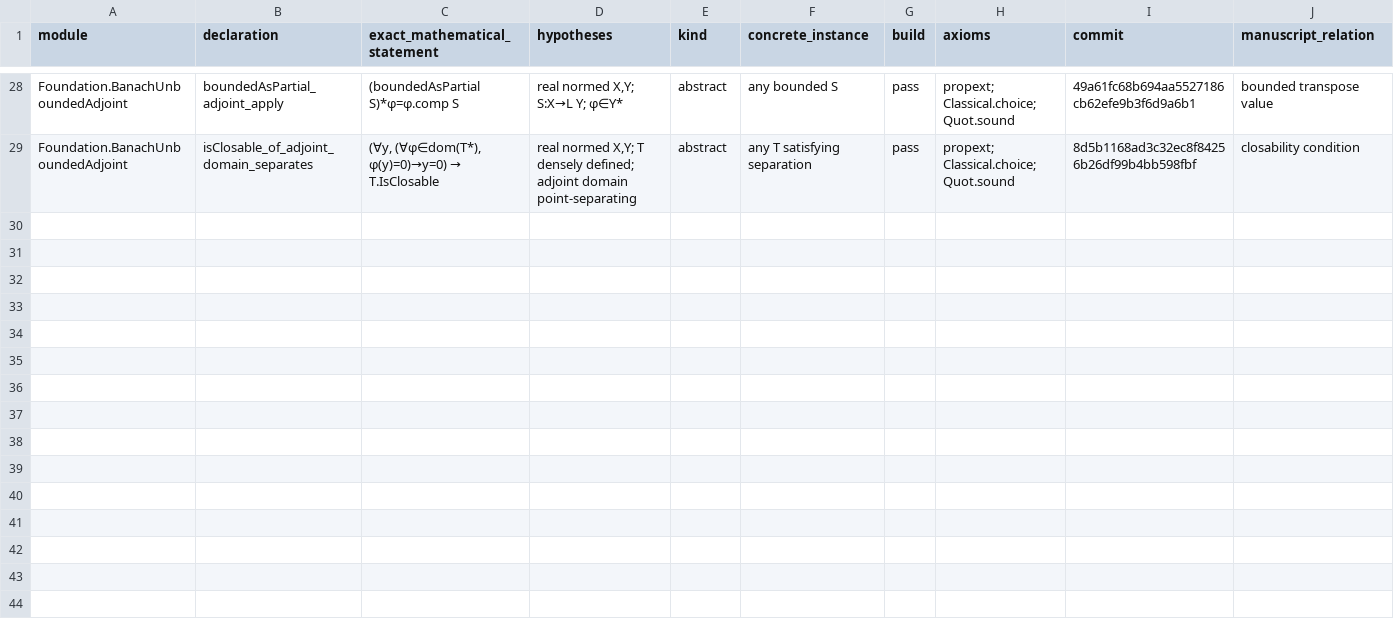
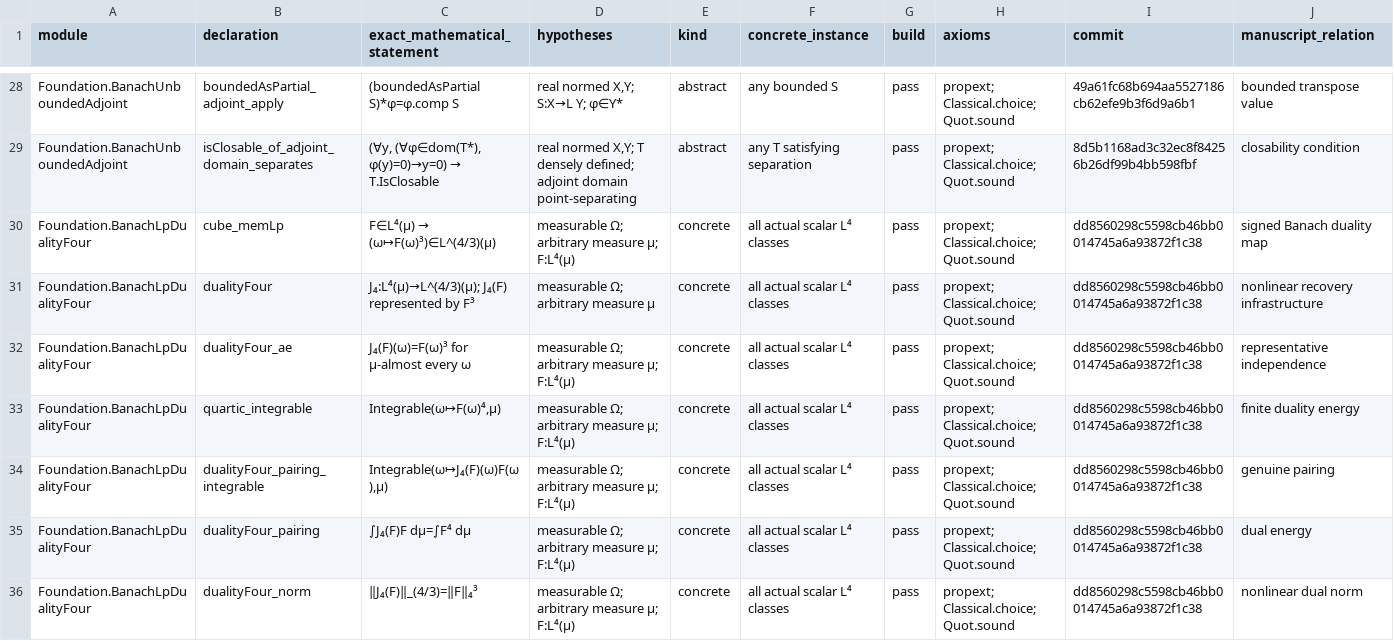
Before and after one commit to QuijoticResearch/OperatorDerivativeRewrite, a CSV file: BANACH_NEW_DECLARATIONS.csv, drawn as a sheet; only a part is shown, gaps mark what is left out; the diff covers the shown part only; the diff names each change by its address in the sheet, - before the commit and + after, or states it on an @@ line.

Commit message:
Record verified nonlinear Banach milestones and remaining tasks

```diff
--- a/BANACH_NEW_DECLARATIONS.csv
+++ b/BANACH_NEW_DECLARATIONS.csv
+row 30: Foundation.BanachLpDualityFour | cube_memLp | F∈L⁴(μ) → (ω↦F(ω)³)∈L^(4/3)(μ) | measurable Ω; arbitrary measure μ; F:L⁴(μ) | concrete | all actual scalar L⁴ classes | pass | propext; Classical.choice; Quot.sound | dd8560298c5598cb46bb0014745a6a93872f1c38 | signed Banach duality map
+row 31: Foundation.BanachLpDualityFour | dualityFour | J₄:L⁴(μ)→L^(4/3)(μ); J₄(F) represented by F³ | measurable Ω; arbitrary measure μ | concrete | all actual scalar L⁴ classes | pass | propext; Classical.choice; Quot.sound | dd8560298c5598cb46bb0014745a6a93872f1c38 | nonlinear recovery infrastructure
+row 32: Foundation.BanachLpDualityFour | dualityFour_ae | J₄(F)(ω)=F(ω)³ for μ-almost every ω | measurable Ω; arbitrary measure μ; F:L⁴(μ) | concrete | all actual scalar L⁴ classes | pass | propext; Classical.choice; Quot.sound | dd8560298c5598cb46bb0014745a6a93872f1c38 | representative independence
+row 33: Foundation.BanachLpDualityFour | quartic_integrable | Integrable(ω↦F(ω)⁴,μ) | measurable Ω; arbitrary measure μ; F:L⁴(μ) | concrete | all actual scalar L⁴ classes | pass | propext; Classical.choice; Quot.sound | dd8560298c5598cb46bb0014745a6a93872f1c38 | finite duality energy
+row 34: Foundation.BanachLpDualityFour | dualityFour_pairing_integrable | Integrable(ω↦J₄(F)(ω)F(ω),μ) | measurable Ω; arbitrary measure μ; F:L⁴(μ) | concrete | all actual scalar L⁴ classes | pass | propext; Classical.choice; Quot.sound | dd8560298c5598cb46bb0014745a6a93872f1c38 | genuine pairing
+row 35: Foundation.BanachLpDualityFour | dualityFour_pairing | ∫J₄(F)F dμ=∫F⁴ dμ | measurable Ω; arbitrary measure μ; F:L⁴(μ) | concrete | all actual scalar L⁴ classes | pass | propext; Classical.choice; Quot.sound | dd8560298c5598cb46bb0014745a6a93872f1c38 | dual energy
+row 36: Foundation.BanachLpDualityFour | dualityFour_norm | ‖J₄(F)‖_(4/3)=‖F‖₄³ | measurable Ω; arbitrary measure μ; F:L⁴(μ) | concrete | all actual scalar L⁴ classes | pass | propext; Classical.choice; Quot.sound | dd8560298c5598cb46bb0014745a6a93872f1c38 | nonlinear dual norm
```
Also changed, not shown: 7 added rows elsewhere in this file, 3 other files.
